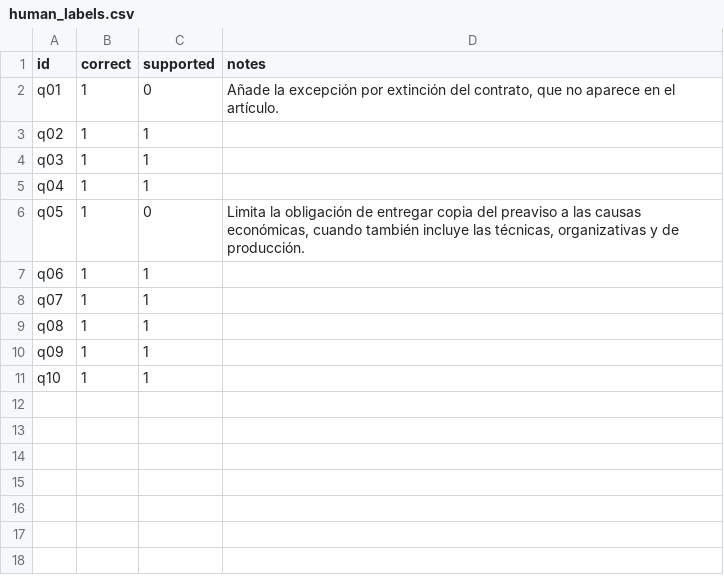
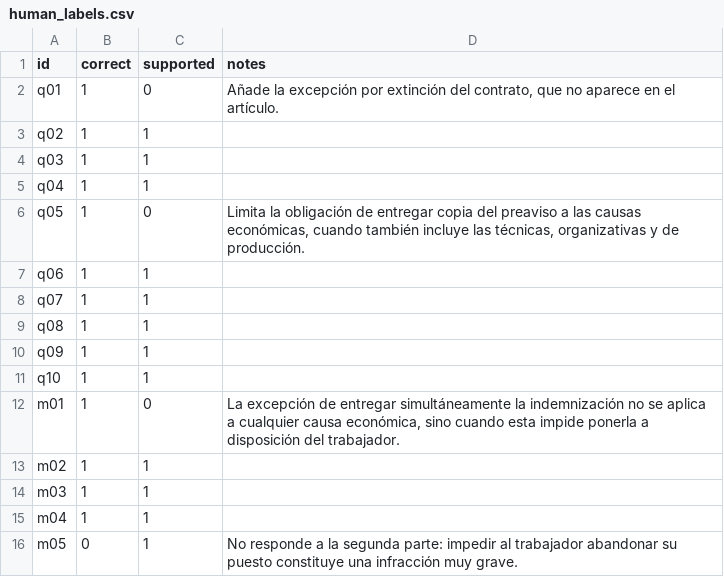
Before and after one commit to ami232/daiist-assignment-3, a CSV file: eval/human_labels.csv, drawn as a sheet; the diff names each change by its address in the sheet, - before the commit and + after, or states it on an @@ line.

Commit message:
Manual grades: m01-m05

```diff
--- a/eval/human_labels.csv
+++ b/eval/human_labels.csv
+row 12: m01 | 1 | 0 | La excepción de entregar simultáneamente la indemnización no se aplica a cualquier causa económica, sino cuando esta impide ponerla a disposición del trabajador.
+row 13: m02 | 1 | 1
+row 14: m03 | 1 | 1
+row 15: m04 | 1 | 1
+row 16: m05 | 0 | 1 | No responde a la segunda parte: impedir al trabajador abandonar su puesto constituye una infracción muy grave.
```
